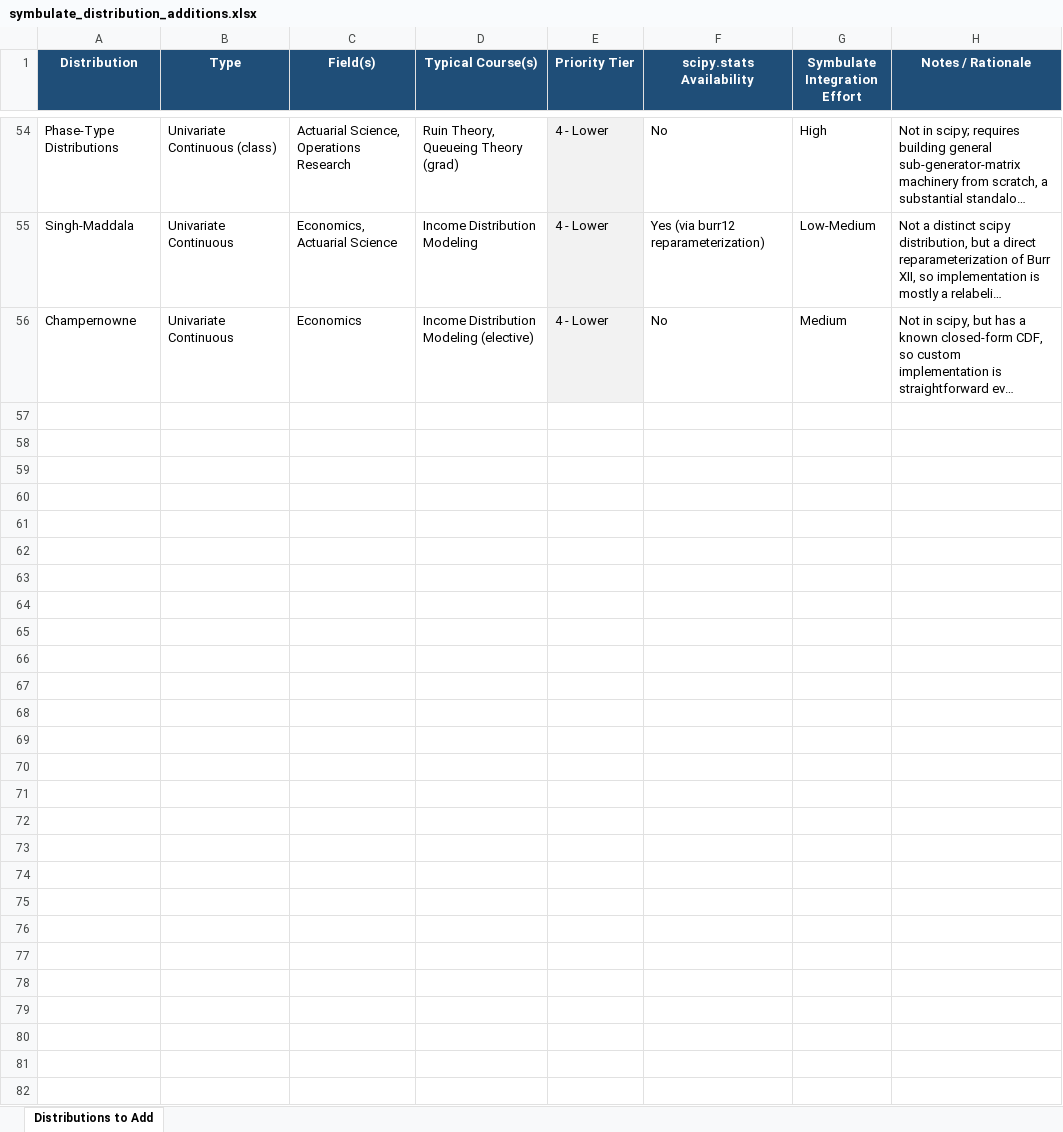
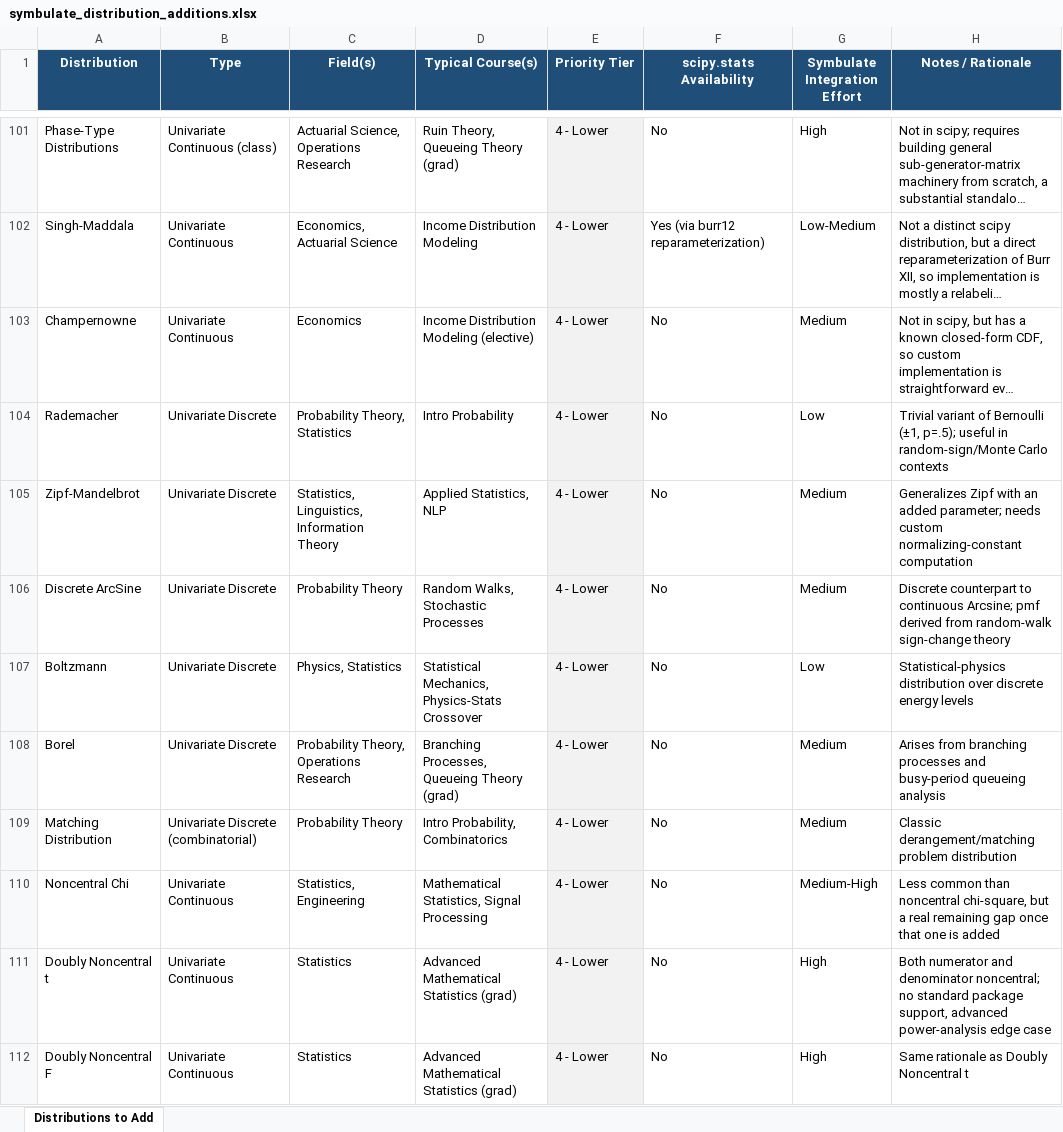
Before and after one commit to calpoly-symbulate/symbulate, an Excel workbook: team/models-and-sim-design/symbulate_distribution_additions.xlsx, sheet Distributions to Add, drawn as a sheet; only a part is shown, gaps mark what is left out; long unchanged cells end in …; values as stored, in another font and other column widths than the file's, no borders; charts and pictures not drawn; the diff covers the shown part only; the diff names each change by its address in the sheet, - before the commit and + after, or states it on an @@ line.

Commit message:
Updated distribution additions spreadsheet version

```diff
--- a/team/models-and-sim-design/symbulate_distribution_additions.xlsx (sheet Distributions to Add)
+++ b/team/models-and-sim-design/symbulate_distribution_additions.xlsx (sheet Distributions to Add)
+row 104: Rademacher | Univariate Discrete | Probability Theory, Statistics | Intro Probability | 4 - Lower | No | Low | Trivial variant of Bernoulli (±1, p=.5); useful in random-sign/Monte Carlo contexts
+row 105: Zipf-Mandelbrot | Univariate Discrete | Statistics, Linguistics, Information Theory | Applied Statistics, NLP | 4 - Lower | No | Medium | Generalizes Zipf with an added parameter; needs custom normalizing-constant computation
+row 106: Discrete ArcSine | Univariate Discrete | Probability Theory | Random Walks, Stochastic Processes | 4 - Lower | No | Medium | Discrete counterpart to continuous Arcsine; pmf derived from random-walk sign-change theory
+row 107: Boltzmann | Univariate Discrete | Physics, Statistics | Statistical Mechanics, Physics-Stats Crossover | 4 - Lower | No | Low | Statistical-physics distribution over discrete energy levels
+row 108: Borel | Univariate Discrete | Probability Theory, Operations Research | Branching Processes, Queueing Theory (grad) | 4 - Lower | No | Medium | Arises from branching processes and busy-period queueing analysis
+row 109: Matching Distribution | Univariate Discrete (combinatorial) | Probability Theory | Intro Probability, Combinatorics | 4 - Lower | No | Medium | Classic derangement/matching problem distribution
+row 110: Noncentral Chi | Univariate Continuous | Statistics, Engineering | Mathematical Statistics, Signal Processing | 4 - Lower | No | Medium-High | Less common than noncentral chi-square, but a real remaining gap once that one is added
+row 111: Doubly Noncentral t | Univariate Continuous | Statistics | Advanced Mathematical Statistics (grad) | 4 - Lower | No | High | Both numerator and denominator noncentral; no standard package support, advanced power-analysis edge case
+row 112: Doubly Noncentral F | Univariate Continuous | Statistics | Advanced Mathematical Statistics (grad) | 4 - Lower | No | High | Same rationale as Doubly Noncentral t
```
Also changed, not shown: 56 added rows elsewhere in this sheet.
